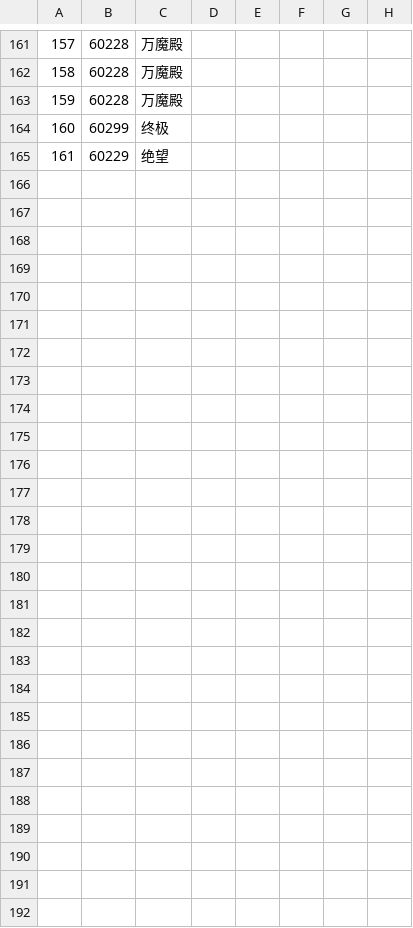
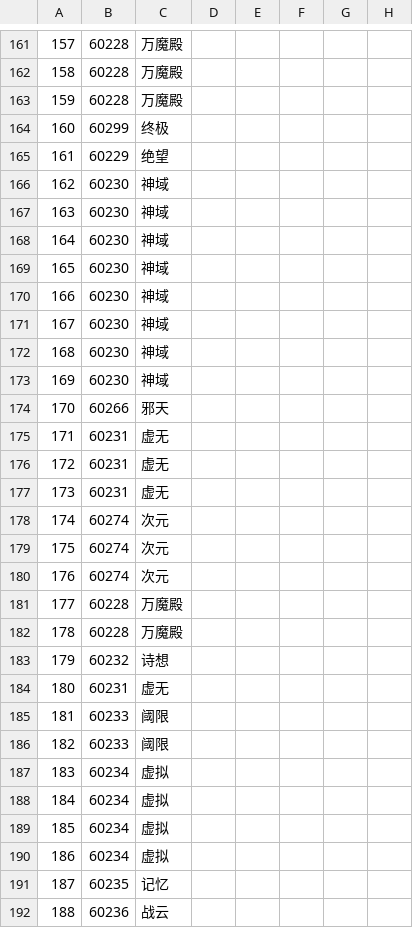
Before and after one commit to Bluefissure/OtterBot, a CSV file: utils/csv/weather/Weather.csv, drawn as a sheet; only a part is shown, gaps mark what is left out; the diff names each change by its address in the sheet, - before the commit and + after, or states it on an @@ line.

```diff
--- a/utils/csv/weather/Weather.csv
+++ b/utils/csv/weather/Weather.csv
+row 166: 162 | 60230 | 神域
+row 167: 163 | 60230 | 神域
+row 168: 164 | 60230 | 神域
+row 169: 165 | 60230 | 神域
+row 170: 166 | 60230 | 神域
+row 171: 167 | 60230 | 神域
+row 172: 168 | 60230 | 神域
+row 173: 169 | 60230 | 神域
+row 174: 170 | 60266 | 邪天
+row 175: 171 | 60231 | 虚无
+row 176: 172 | 60231 | 虚无
+row 177: 173 | 60231 | 虚无
+row 178: 174 | 60274 | 次元
+row 179: 175 | 60274 | 次元
+row 180: 176 | 60274 | 次元
+row 181: 177 | 60228 | 万魔殿
+row 182: 178 | 60228 | 万魔殿
+row 183: 179 | 60232 | 诗想
+row 184: 180 | 60231 | 虚无
+row 185: 181 | 60233 | 阈限
+row 186: 182 | 60233 | 阈限
+row 187: 183 | 60234 | 虚拟
+row 188: 184 | 60234 | 虚拟
+row 189: 185 | 60234 | 虚拟
+row 190: 186 | 60234 | 虚拟
+row 191: 187 | 60235 | 记忆
+row 192: 188 | 60236 | 战云
```
Also changed, not shown: utils/csv/weather/WeatherRate.csv, 1 other file.
